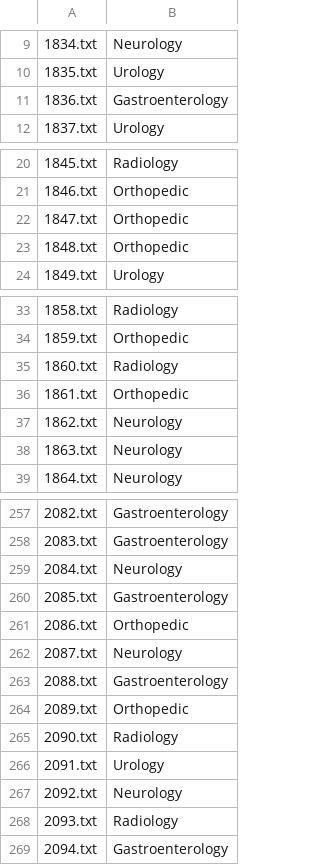
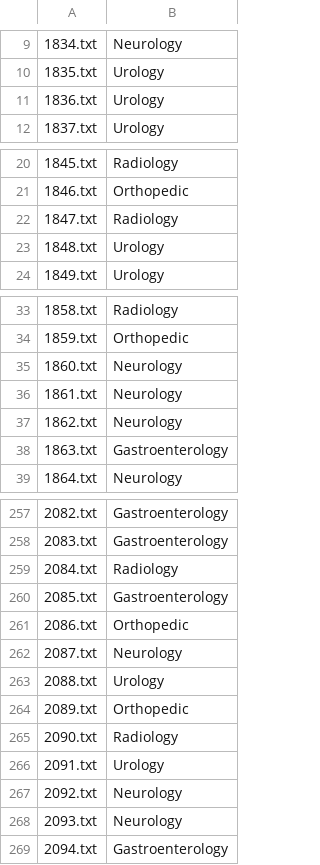
Before and after one commit to tengdann/lhs712, a CSV file: assignment_2/predictions_SVM.csv, drawn as a sheet; only a part is shown, gaps mark what is left out; the diff covers the shown part only; the diff names each change by its address in the sheet, - before the commit and + after, or states it on an @@ line.

```diff
--- a/assignment_2/predictions_SVM.csv
+++ b/assignment_2/predictions_SVM.csv
-B11: Gastroenterology
+B11: Urology
-B22: Orthopedic
+B22: Radiology
-B23: Orthopedic
+B23: Urology
-B35: Radiology
+B35: Neurology
-B36: Orthopedic
+B36: Neurology
-B38: Neurology
+B38: Gastroenterology
-B259: Neurology
+B259: Radiology
-B263: Gastroenterology
+B263: Urology
-B268: Radiology
+B268: Neurology
```
Also changed, not shown: 10 edited cells elsewhere in this file, assignment_2/predictions_GSNB.csv, assignment_2/predictions_NB.csv, 2 other files.
